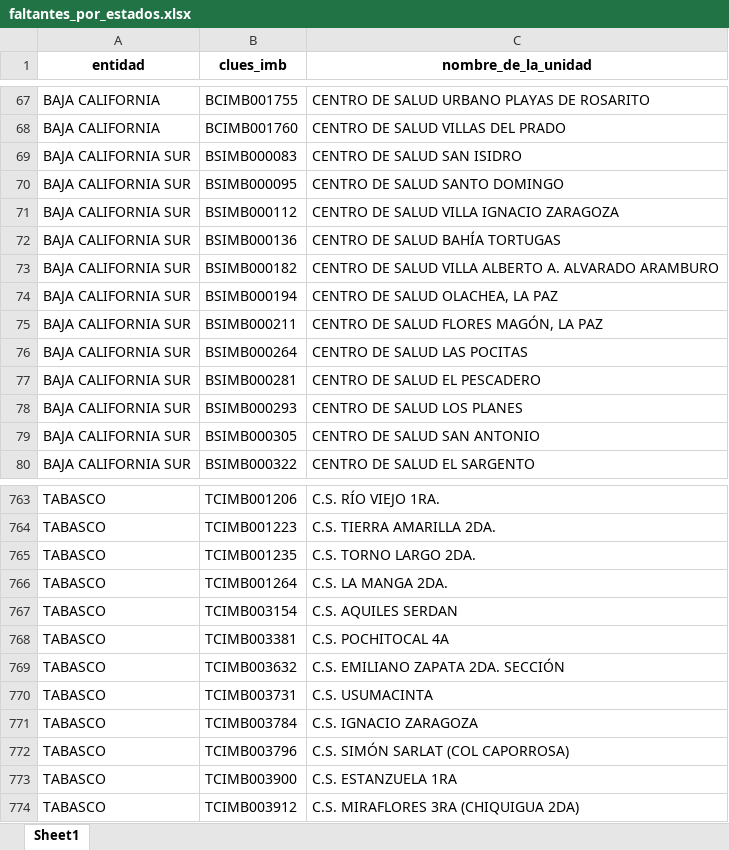
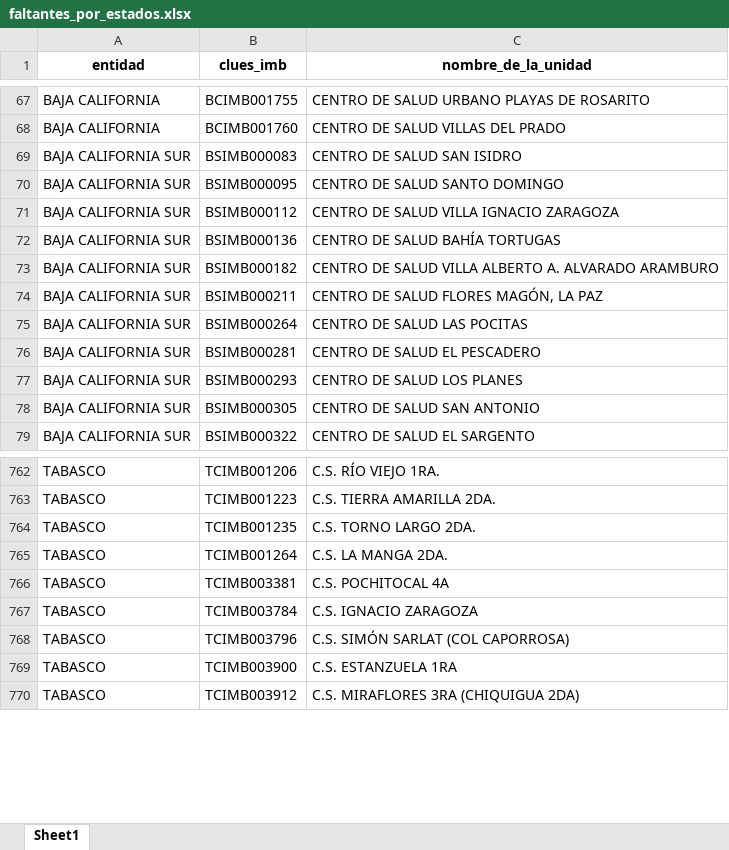
Before and after one commit to servicios-imss-b/informe--de-ang, an Excel workbook: faltantes_por_estados.xlsx, sheet Sheet1, drawn as a sheet; only a part is shown, gaps mark what is left out; values as stored, in another font and other column widths than the file's, no borders; the diff names each change by its address in the sheet, - before the commit and + after, or states it on an @@ line.

```diff
--- a/faltantes_por_estados.xlsx (sheet Sheet1)
+++ b/faltantes_por_estados.xlsx (sheet Sheet1)
-row 74: BAJA CALIFORNIA SUR | BSIMB000194 | CENTRO DE SALUD OLACHEA, LA PAZ
-row 767: TABASCO | TCIMB003154 | C.S. AQUILES SERDAN
-row 769: TABASCO | TCIMB003632 | C.S. EMILIANO ZAPATA 2DA. SECCIÓN
-row 770: TABASCO | TCIMB003731 | C.S. USUMACINTA
```
Also changed, not shown: tabla_avance.xlsx, tabla_entidades.xlsx, 4 other files.
